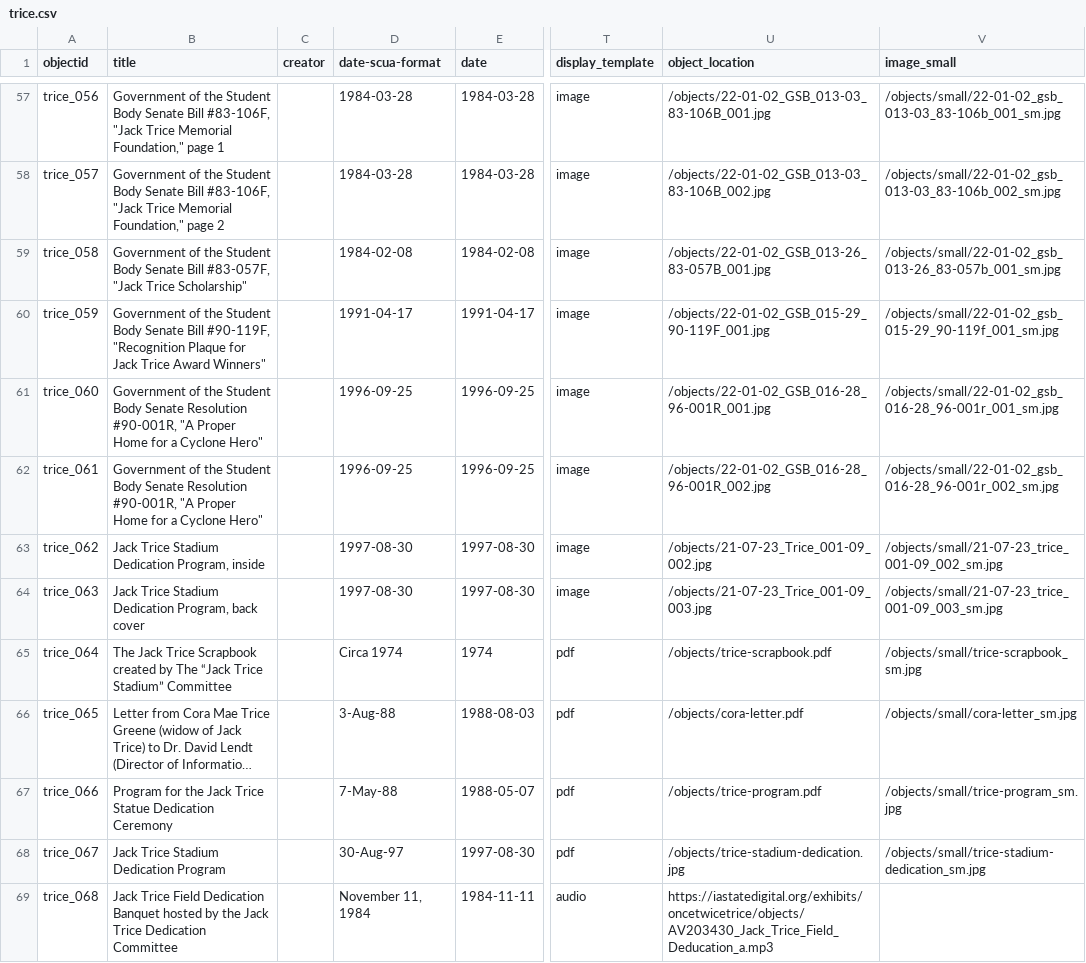
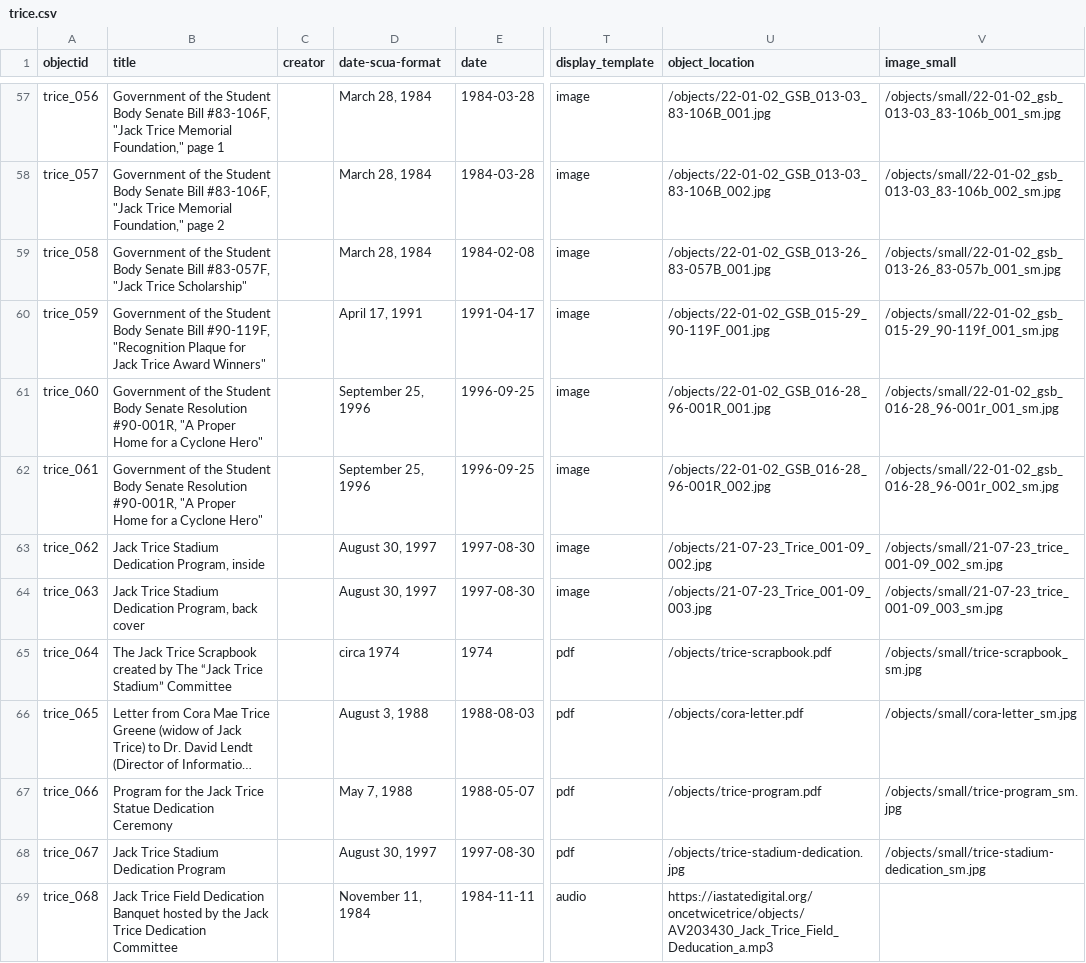
Before and after one commit to isu-digital/once-twice-trice, a CSV file: _data/trice.csv, drawn as a sheet; only a part is shown, gaps mark what is left out; long unchanged cells end in …; the diff covers the shown part only; the diff names each change by its address in the sheet, - before the commit and + after, or states it on an @@ line.

Commit message:
update dates

```diff
--- a/_data/trice.csv
+++ b/_data/trice.csv
-D57:D58 (date-scua-format): 1984-03-28
+D57:D58 (date-scua-format): March 28, 1984
-D59 (date-scua-format): 1984-02-08
+D59 (date-scua-format): March 28, 1984
-D60 (date-scua-format): 1991-04-17
+D60 (date-scua-format): April 17, 1991
-D61:D62 (date-scua-format): 1996-09-25
+D61:D62 (date-scua-format): September 25, 1996
-D63:D64 (date-scua-format): 1997-08-30
+D63:D64 (date-scua-format): August 30, 1997
-D65 (date-scua-format): Circa 1974
+D65 (date-scua-format): circa 1974
-D66 (date-scua-format): 3-Aug-88
+D66 (date-scua-format): August 3, 1988
-D67 (date-scua-format): 7-May-88
+D67 (date-scua-format): May 7, 1988
-D68 (date-scua-format): 30-Aug-97
+D68 (date-scua-format): August 30, 1997
-U69 (object_location): https://iastatedigital.org/exhibits/oncetwicetrice/objects/AV203430_Jack_Trice_Field_Deducation_a.mp3
+U69 (object_location): https://iastatedigital.org/oncetwicetrice/objects/AV203430_Jack_Trice_Field_Deducation_a.mp3
```
Also changed, not shown: 42 edited cells elsewhere in this file.
